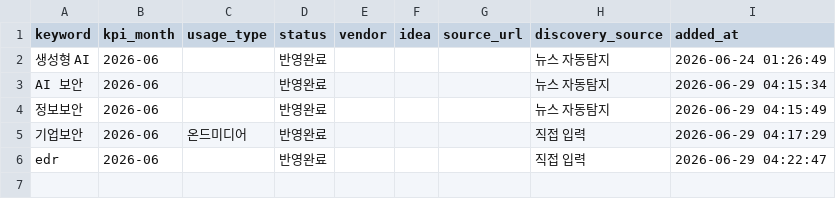
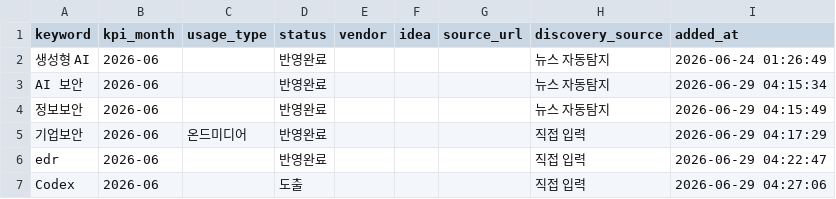
Before and after one commit to reinalee-bot/keyword-dashboard, a CSV file: data/derived_keywords.csv, drawn as a sheet.

Commit message:
키워드 추가: Codex (2026-06)

```diff
--- a/data/derived_keywords.csv
+++ b/data/derived_keywords.csv
@@ -6 +6,2 @@ AI 보안,2026-06,,반영완료,,,,뉴스 자동탐지,2026-06-29 04:15:34
 edr,2026-06,,반영완료,,,,직접 입력,2026-06-29 04:22:47
+Codex,2026-06,,도출,,,,직접 입력,2026-06-29 04:27:06
```
